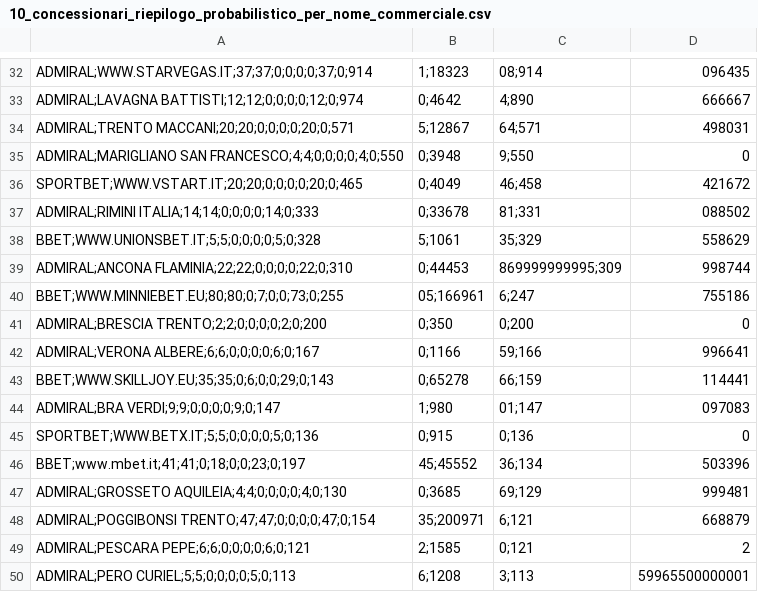
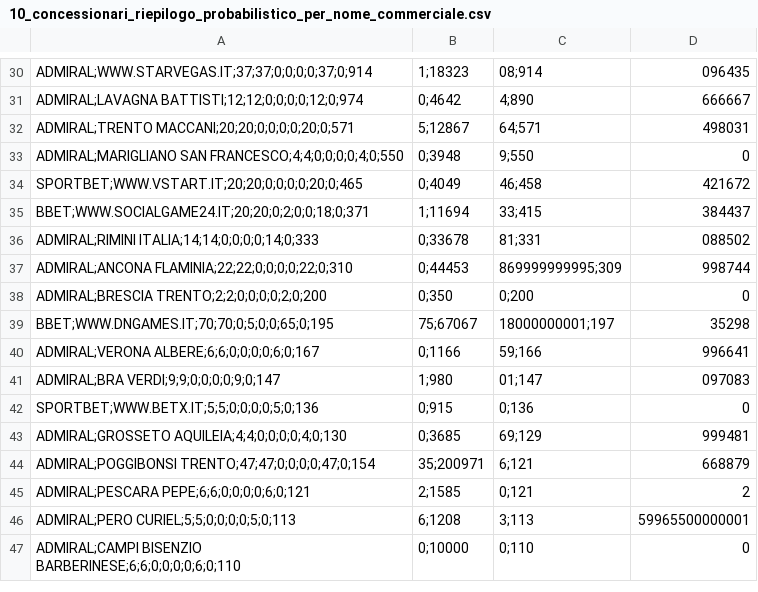
Before and after one commit to albagammamarketing-source/63_montecarlo_incompatibili, a CSV file: output/10_concessionari_riepilogo_probabilistico_per_nome_commerciale.csv, drawn as a sheet; only a part is shown, gaps mark what is left out; the shorter side is filled out with more unchanged rows; the diff covers the shown part only.

```diff
--- a/output/10_concessionari_riepilogo_probabilistico_per_nome_commerciale.csv
+++ b/output/10_concessionari_riepilogo_probabilistico_per_nome_commerciale.csv
@@ -36,12 +34,10 @@ ADMIRAL;MARIGLIANO SAN FRANCESCO;4;4;0;0;0;0;4;0;550,0;3948,9;550,0
 SPORTBET;WWW.VSTART.IT;20;20;0;0;0;0;20;0;465,0;4049,46;458,421672
+BBET;WWW.SOCIALGAME24.IT;20;20;0;2;0;0;18;0;371,1;11694,33;415,384437
 ADMIRAL;RIMINI ITALIA;14;14;0;0;0;0;14;0;333,0;33678,81;331,088502
-BBET;WWW.UNIONSBET.IT;5;5;0;0;0;0;5;0;328,5;1061,35;329,558629
 ADMIRAL;ANCONA FLAMINIA;22;22;0;0;0;0;22;0;310,0;44453,869999999995;309,998744
-BBET;WWW.MINNIEBET.EU;80;80;0;7;0;0;73;0;255,05;166961,6;247,755186
 ADMIRAL;BRESCIA TRENTO;2;2;0;0;0;0;2;0;200,0;350,0;200,0
+BBET;WWW.DNGAMES.IT;70;70;0;5;0;0;65;0;195,75;67067,18000000001;197,35298
 ADMIRAL;VERONA ALBERE;6;6;0;0;0;0;6;0;167,0;1166,59;166,996641
-BBET;WWW.SKILLJOY.EU;35;35;0;6;0;0;29;0;143,0;65278,66;159,114441
 ADMIRAL;BRA VERDI;9;9;0;0;0;0;9;0;147,1;980,01;147,097083
 SPORTBET;WWW.BETX.IT;5;5;0;0;0;0;5;0;136,0;915,0;136,0
-BBET;www.mbet.it;41;41;0;18;0;0;23;0;197,45;45552,36;134,503396
 ADMIRAL;GROSSETO AQUILEIA;4;4;0;0;0;0;4;0;130,0;3685,69;129,999481
```
Also changed, not shown: 22 added rows, 20 removed rows and 2 moved rows elsewhere in this file, output/16_concessionari_ticket_incompatibili.csv, output/16_top20_eventi_impatto_per_concessionario.csv, 11 other files.
